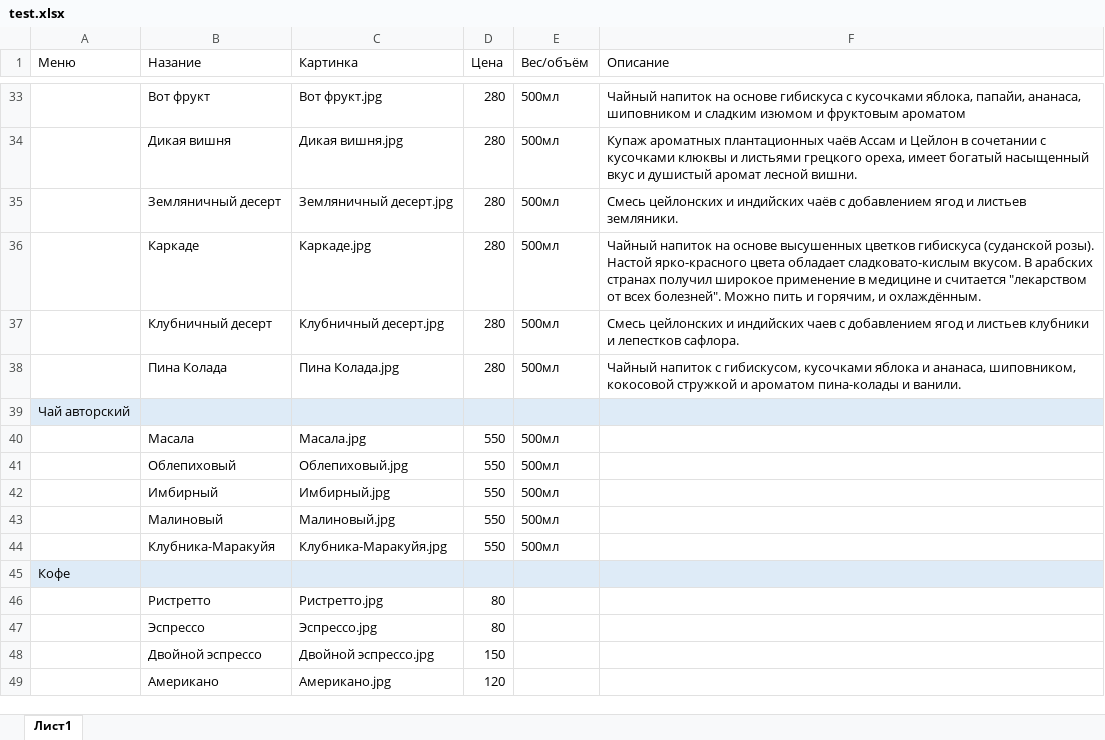
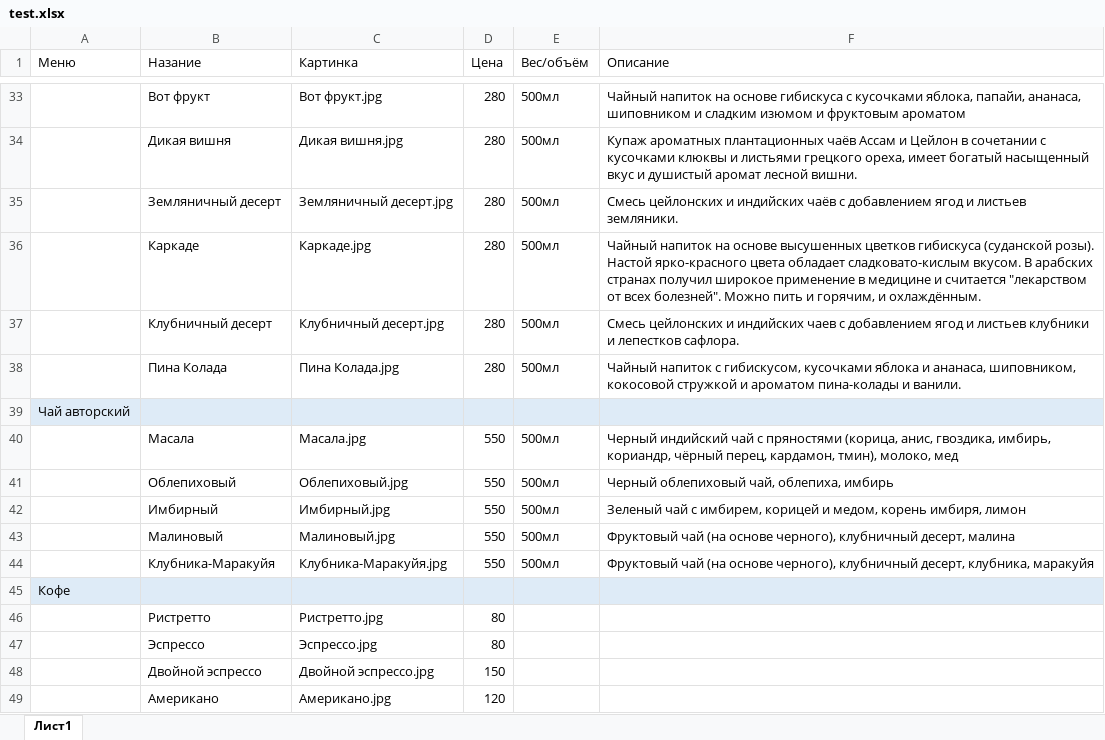
Before and after one commit to SirPanicSkill/Pablo-hookahbar, an Excel workbook: test.xlsx, sheet Лист1, drawn as a sheet; only a part is shown, gaps mark what is left out; values as stored, in another font and other column widths than the file's, no borders; table styles not drawn; the diff names each change by its address in the sheet, - before the commit and + after, or states it on an @@ line.

```diff
--- a/test.xlsx (sheet Лист1)
+++ b/test.xlsx (sheet Лист1)
-F40 (Описание): (empty)
+F40 (Описание): Черный индийский чай с пряностями (корица, анис, гвоздика, имбирь, кориандр, чёрный перец, кардамон, тмин), молоко, мед
-F41 (Описание): (empty)
+F41 (Описание): Черный облепиховый чай, облепиха, имбирь
-F42 (Описание): (empty)
+F42 (Описание): Зеленый чай с имбирем, корицей и медом, корень имбиря, лимон
-F43 (Описание): (empty)
+F43 (Описание): Фруктовый чай (на основе черного), клубничный десерт, малина
-F44 (Описание): (empty)
+F44 (Описание): Фруктовый чай (на основе черного), клубничный десерт, клубника, маракуйя
```
Also changed, not shown: 7 other files.
